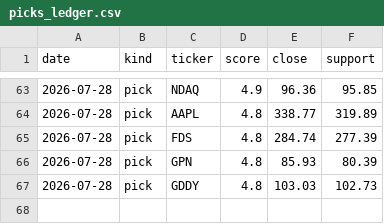
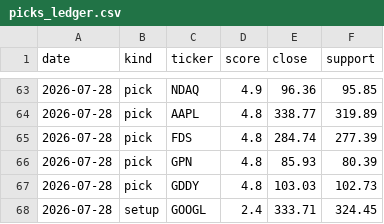
Before and after one commit to iceman4444-ai/TA-Chart-Agent, a CSV file: picks_ledger.csv, drawn as a sheet; only a part is shown, gaps mark what is left out; the diff names each change by its address in the sheet, - before the commit and + after, or states it on an @@ line.

```diff
--- a/picks_ledger.csv
+++ b/picks_ledger.csv
+row 68: 2026-07-28 | setup | GOOGL | 2.4 | 333.71 | 324.45
```
Also changed, not shown: 1 other file.
